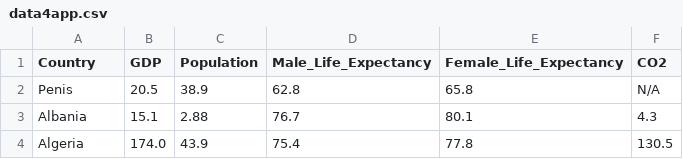
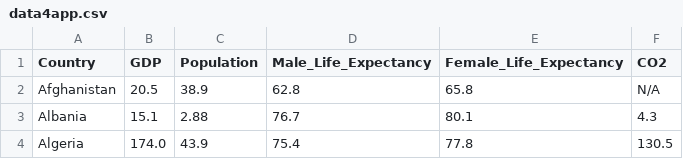
Before and after one commit to tkwoodstock/CS50x_Final_Project, a CSV file: resources/data4app.csv, drawn as a sheet; only a part is shown.

Commit message:
Update data4app.csv

```diff
--- a/resources/data4app.csv
+++ b/resources/data4app.csv
@@ -1,3 +1,3 @@
 Country,GDP,Population,Male_Life_Expectancy,Female_Life_Expectancy,CO2
-Penis,20.5,38.9,62.8,65.8,N/A
+Afghanistan,20.5,38.9,62.8,65.8,N/A
 Albania,15.1,2.88,76.7,80.1,4.3
```
